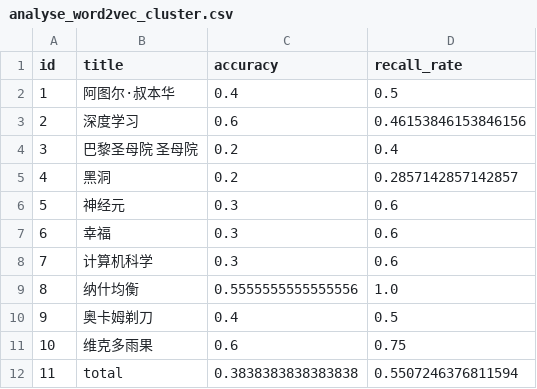
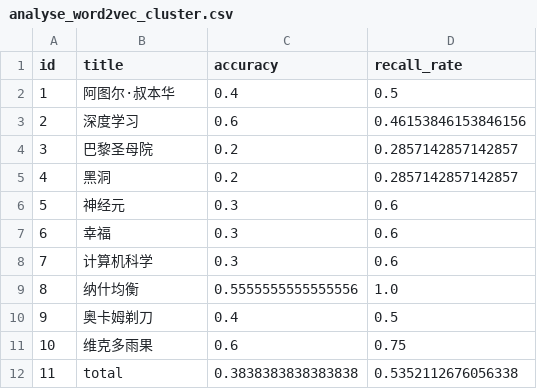
Before and after one commit to Kafcal/keyword_extraction, a CSV file: result/analyse_word2vec_cluster.csv, drawn as a sheet.

```diff
--- a/result/analyse_word2vec_cluster.csv
+++ b/result/analyse_word2vec_cluster.csv
@@ -3,3 +3,3 @@ id,title,accuracy,recall_rate
 2,深度学习,0.6,0.46153846153846156
-3,巴黎圣母院	圣母院,0.2,0.4
+3,巴黎圣母院,0.2,0.2857142857142857
 4,黑洞,0.2,0.2857142857142857
@@ -11,2 +11,2 @@ id,title,accuracy,recall_rate
 10,维克多雨果,0.6,0.75
-11,total,0.3838383838383838,0.5507246376811594
+11,total,0.3838383838383838,0.5352112676056338
```
Also changed, not shown: result/analyse_textrank.csv, result/analyse_word2vec_bayes.csv, 7 other files.
